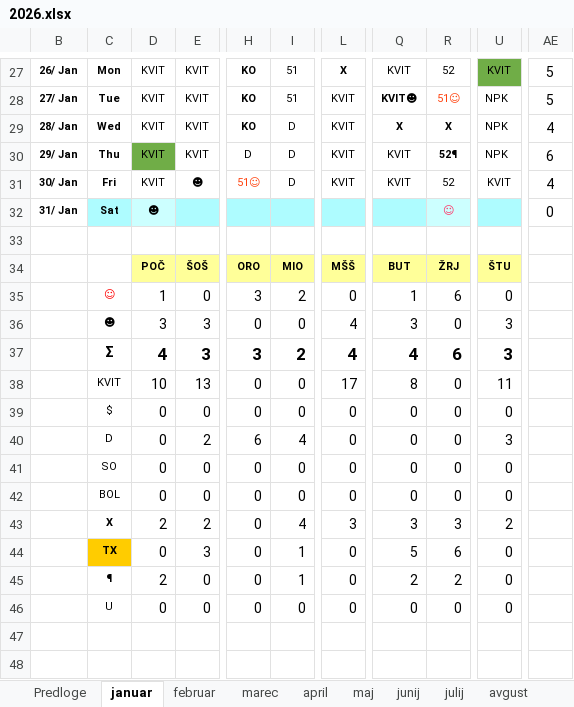
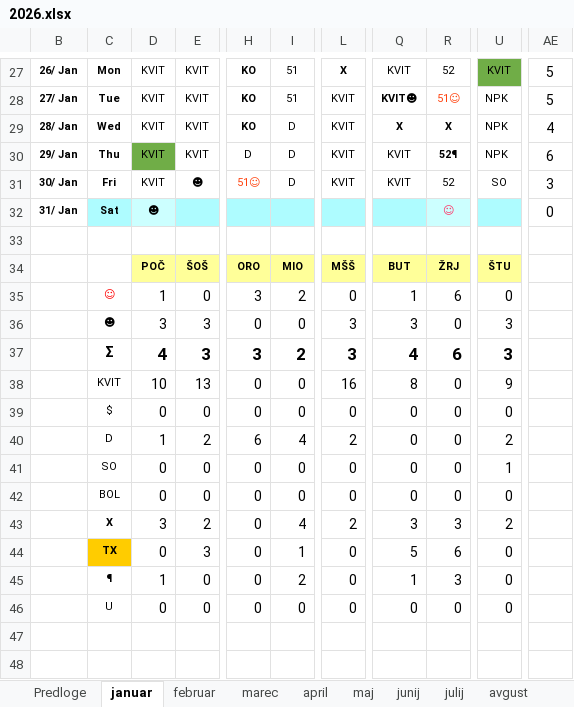
Before and after one commit to jiri-hollan/kardiosi, an Excel workbook: kardio/razpis/msBackup/2026.xlsx, sheet januar, drawn as a sheet; only a part is shown, gaps mark what is left out; values as stored, in another font and other column widths than the file's, no borders; conditional formats not drawn; the diff covers the shown part only; the diff names each change by its address in the sheet, - before the commit and + after, or states it on an @@ line.

```diff
--- a/kardio/razpis/msBackup/2026.xlsx (sheet januar)
+++ b/kardio/razpis/msBackup/2026.xlsx (sheet januar)
-U31: KVIT
+U31: SO
-AE31: 4
+AE31: 3
-L36:L37: 4
+L36:L37: 3
-L38: 17
+L38: 16
-U38: 11
+U38: 9
-D40: 0
+D40: 1
-L40: 0
+L40: 2
-U40: 3
+U40: 2
-U41: 0
+U41: 1
-D43: 2
+D43: 3
-L43: 3
+L43: 2
-D45: 2
+D45: 1
-I45: 1
+I45: 2
-Q45: 2
+Q45: 1
-R45: 2
+R45: 3
```
Also changed, not shown: 19 edited cells and cell formats elsewhere in this sheet, sheet februar, sheet statistika, hidden cells, 2 other files.
